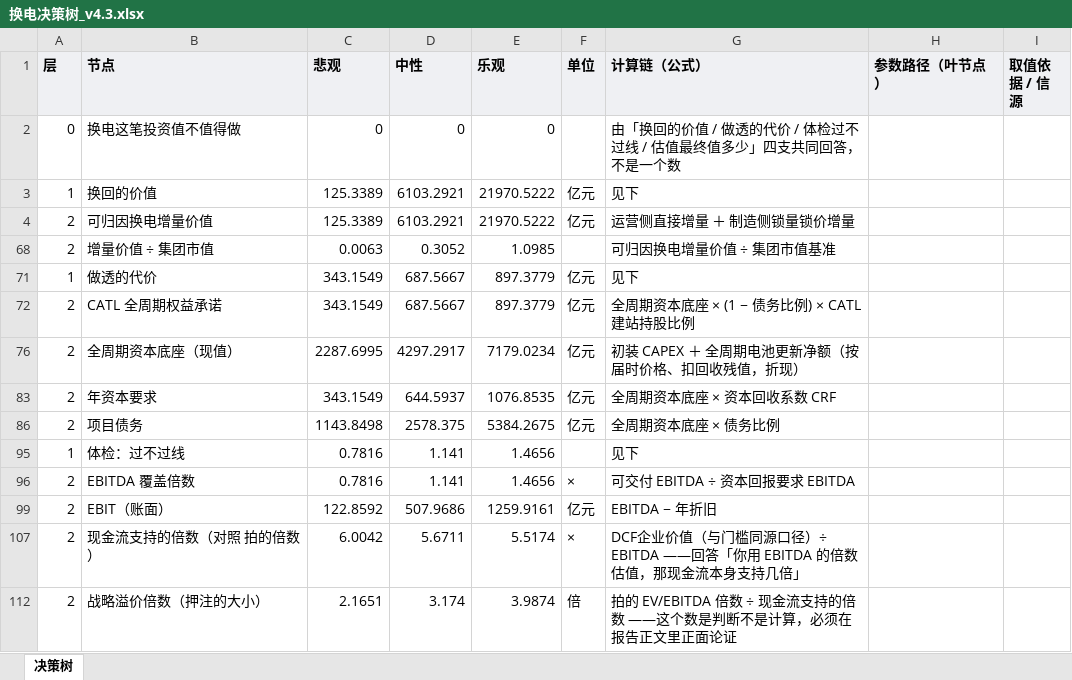
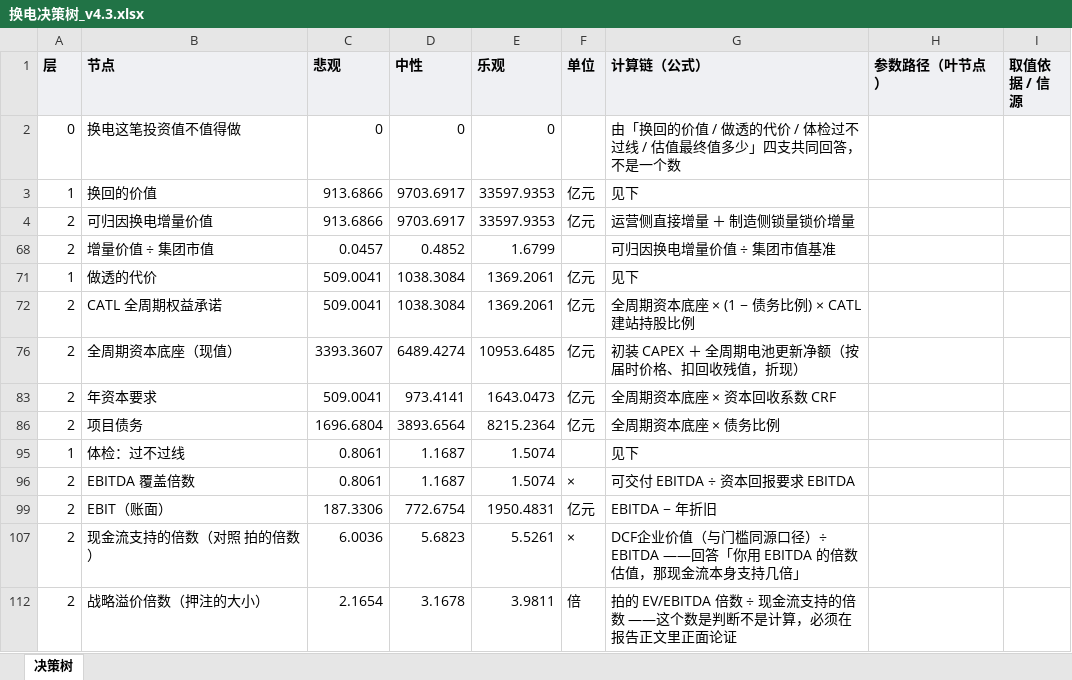
Before and after one commit to kedouzc/energy_ningde, an Excel workbook: 业务/换电/定量计算/换电战略决策模型_v4_3/outputs/换电决策树_v4.3.xlsx, sheet 决策树, drawn as a sheet; only a part is shown; values as stored, in another font and other column widths than the file's, no borders; the diff covers the shown part only; the diff names each change by its address in the sheet, - before the commit and + after, or states it on an @@ line.

```diff
--- a/业务/换电/定量计算/换电战略决策模型_v4_3/outputs/换电决策树_v4.3.xlsx (sheet 决策树)
+++ b/业务/换电/定量计算/换电战略决策模型_v4_3/outputs/换电决策树_v4.3.xlsx (sheet 决策树)
-C3:C4 (悲观): 125.3389
+C3:C4 (悲观): 913.6866
-D3:D4 (中性): 6103.2921
+D3:D4 (中性): 9703.6917
-E3:E4 (乐观): 21970.5222
+E3:E4 (乐观): 33597.9353
-C68 (悲观): 0.0063
+C68 (悲观): 0.0457
-D68 (中性): 0.3052
+D68 (中性): 0.4852
-E68 (乐观): 1.0985
+E68 (乐观): 1.6799
-C71:C72 (悲观): 343.1549
+C71:C72 (悲观): 509.0041
-D71:D72 (中性): 687.5667
+D71:D72 (中性): 1038.3084
-E71:E72 (乐观): 897.3779
+E71:E72 (乐观): 1369.2061
-C76 (悲观): 2287.6995
+C76 (悲观): 3393.3607
-D76 (中性): 4297.2917
+D76 (中性): 6489.4274
-E76 (乐观): 7179.0234
+E76 (乐观): 10953.6485
-C83 (悲观): 343.1549
+C83 (悲观): 509.0041
-D83 (中性): 644.5937
+D83 (中性): 973.4141
-E83 (乐观): 1076.8535
+E83 (乐观): 1643.0473
-C86 (悲观): 1143.8498
+C86 (悲观): 1696.6804
-D86 (中性): 2578.375
+D86 (中性): 3893.6564
-E86 (乐观): 5384.2675
+E86 (乐观): 8215.2364
-C95:C96 (悲观): 0.7816
+C95:C96 (悲观): 0.8061
-D95:D96 (中性): 1.141
+D95:D96 (中性): 1.1687
-E95:E96 (乐观): 1.4656
+E95:E96 (乐观): 1.5074
-C99 (悲观): 122.8592
+C99 (悲观): 187.3306
-D99 (中性): 507.9686
+D99 (中性): 772.6754
-E99 (乐观): 1259.9161
+E99 (乐观): 1950.4831
-C107 (悲观): 6.0042
+C107 (悲观): 6.0036
-D107 (中性): 5.6711
+D107 (中性): 5.6823
-E107 (乐观): 5.5174
+E107 (乐观): 5.5261
-C112 (悲观): 2.1651
+C112 (悲观): 2.1654
-D112 (中性): 3.174
+D112 (中性): 3.1678
-E112 (乐观): 3.9874
+E112 (乐观): 3.9811
```
Also changed, not shown: 33 edited cells elsewhere in this sheet, hidden cells, 业务/换电/定量计算/换电战略决策模型_v4_3/outputs/换电模型_参数与血缘_v4.3.xlsx, 42 other files.
